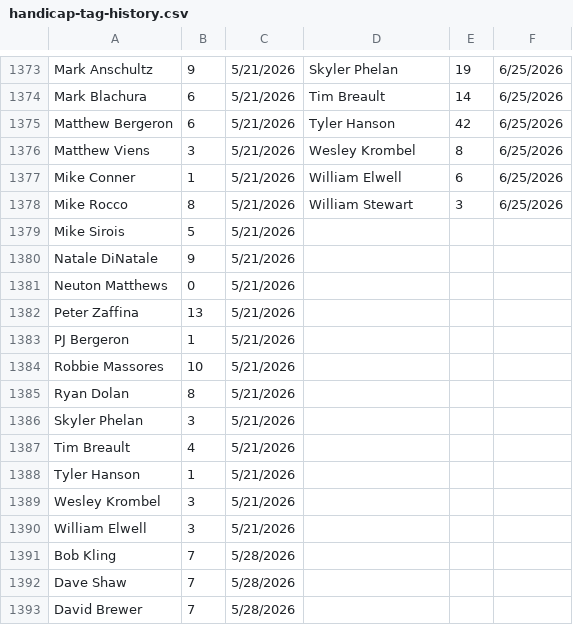
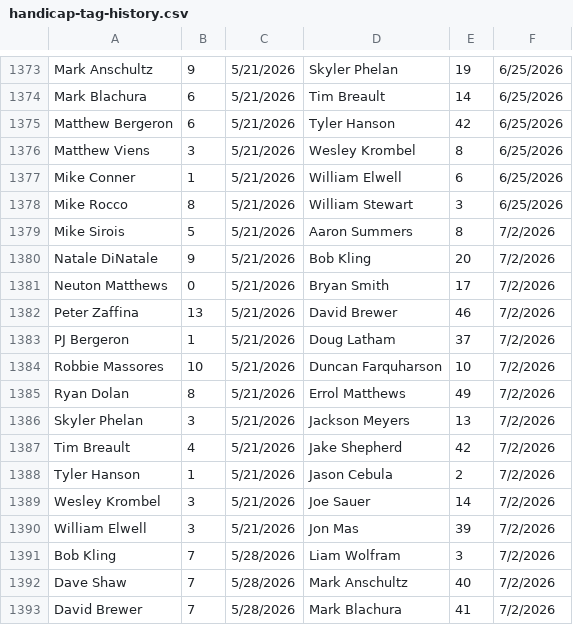
Before and after one commit to tylerjhanson/lufbery-disc-golf, a CSV file: src/data/handicap-tag-history.csv, drawn as a sheet; only a part is shown, gaps mark what is left out; the diff covers the shown part only.

```diff
--- a/src/data/handicap-tag-history.csv
+++ b/src/data/handicap-tag-history.csv
@@ -1378,16 +1378,16 @@ Mike Conner,1,5/21/2026,William Elwell,6,6/25/2026
 Mike Rocco,8,5/21/2026,William Stewart,3,6/25/2026
-Mike Sirois,5,5/21/2026,,,
-Natale DiNatale,9,5/21/2026,,,
-Neuton Matthews,0,5/21/2026,,,
-Peter Zaffina,13,5/21/2026,,,
-PJ Bergeron,1,5/21/2026,,,
-Robbie Massores,10,5/21/2026,,,
-Ryan Dolan,8,5/21/2026,,,
-Skyler Phelan,3,5/21/2026,,,
-Tim Breault,4,5/21/2026,,,
-Tyler Hanson,1,5/21/2026,,,
-Wesley Krombel,3,5/21/2026,,,
-William Elwell,3,5/21/2026,,,
-Bob Kling,7,5/28/2026,,,
-Dave Shaw,7,5/28/2026,,,
-David Brewer,7,5/28/2026,,,
+Mike Sirois,5,5/21/2026,Aaron Summers,8,7/2/2026
+Natale DiNatale,9,5/21/2026,Bob Kling,20,7/2/2026
+Neuton Matthews,0,5/21/2026,Bryan Smith,17,7/2/2026
+Peter Zaffina,13,5/21/2026,David Brewer,46,7/2/2026
+PJ Bergeron,1,5/21/2026,Doug Latham,37,7/2/2026
+Robbie Massores,10,5/21/2026,Duncan Farquharson,10,7/2/2026
+Ryan Dolan,8,5/21/2026,Errol Matthews,49,7/2/2026
+Skyler Phelan,3,5/21/2026,Jackson Meyers,13,7/2/2026
+Tim Breault,4,5/21/2026,Jake Shepherd,42,7/2/2026
+Tyler Hanson,1,5/21/2026,Jason Cebula,2,7/2/2026
+Wesley Krombel,3,5/21/2026,Joe Sauer,14,7/2/2026
+William Elwell,3,5/21/2026,Jon Mas,39,7/2/2026
+Bob Kling,7,5/28/2026,Liam Wolfram,3,7/2/2026
+Dave Shaw,7,5/28/2026,Mark Anschultz,40,7/2/2026
+David Brewer,7,5/28/2026,Mark Blachura,41,7/2/2026
```
Also changed, not shown: 28 added rows and 30 edited cells elsewhere in this file, src/data/hcp.csv, src/data/wkres.csv.
